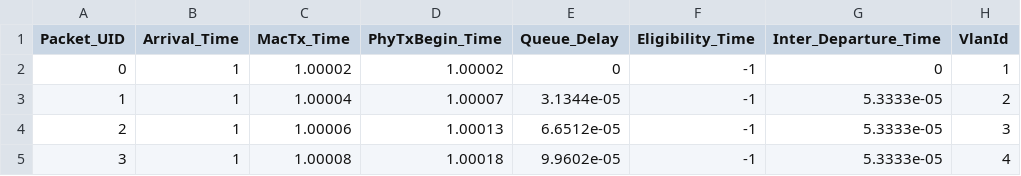
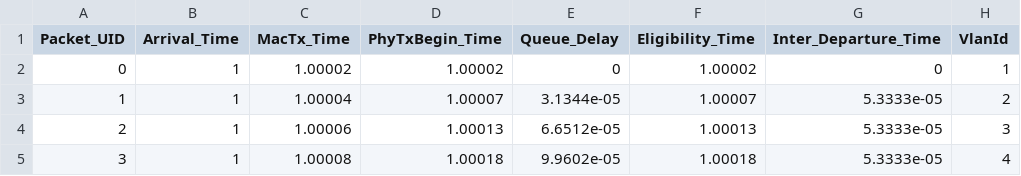
Before and after one commit to athos0x10/ns3-tsn-ats, a CSV file: experimentation/flow_multiplexing/results/4_flows/packets_metrics_cGLOBAL_ATS.csv, drawn as a sheet.

```diff
--- a/experimentation/flow_multiplexing/results/4_flows/packets_metrics_cGLOBAL_ATS.csv
+++ b/experimentation/flow_multiplexing/results/4_flows/packets_metrics_cGLOBAL_ATS.csv
@@ -1,5 +1,5 @@
 Packet_UID,Arrival_Time,MacTx_Time,PhyTxBegin_Time,Queue_Delay,Eligibility_Time,Inter_Departure_Time,VlanId
-0,1,1.00002,1.00002,0,-1,0,1
-1,1,1.00004,1.00007,3.1344e-05,-1,5.3333e-05,2
-2,1,1.00006,1.00013,6.6512e-05,-1,5.3333e-05,3
-3,1,1.00008,1.00018,9.9602e-05,-1,5.3333e-05,4
+0,1,1.00002,1.00002,0,1.00002,0,1
+1,1,1.00004,1.00007,3.1344e-05,1.00007,5.3333e-05,2
+2,1,1.00006,1.00013,6.6512e-05,1.00013,5.3333e-05,3
+3,1,1.00008,1.00018,9.9602e-05,1.00018,5.3333e-05,4
```
Also changed, not shown: experimentation/flow_multiplexing/results/4_flows/packets_metrics_cFLOW_ATS.csv, 1 other file.
